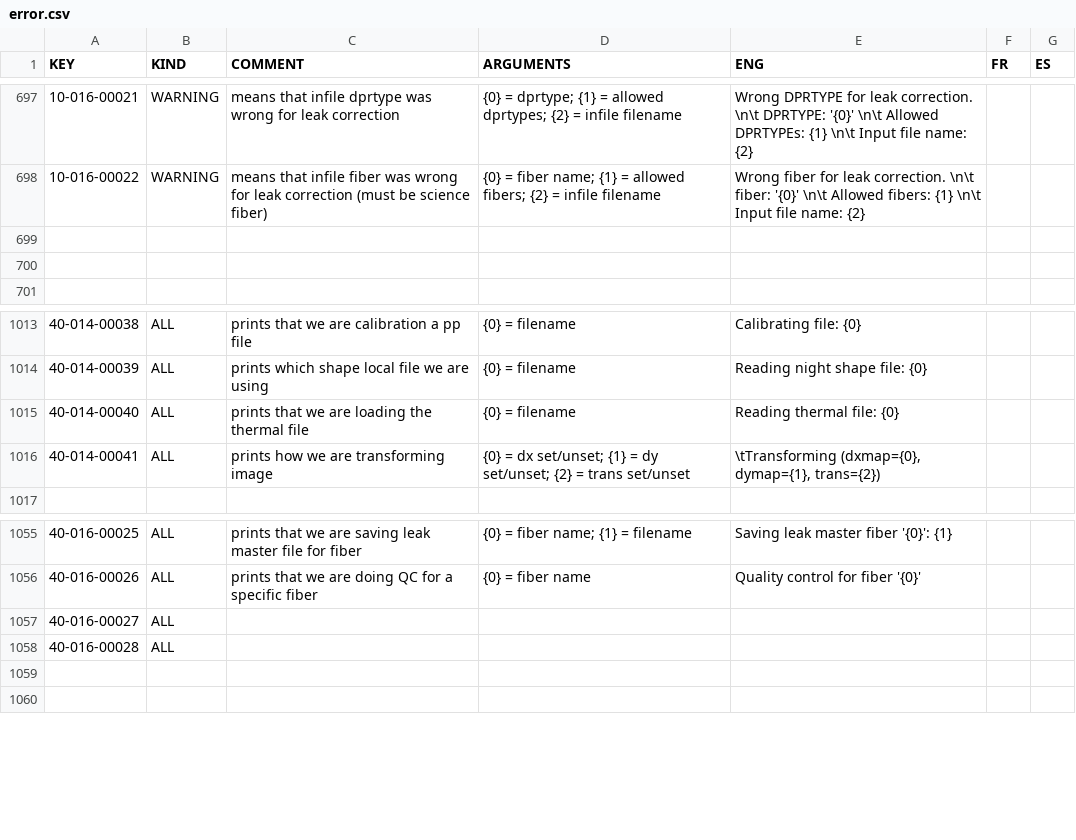
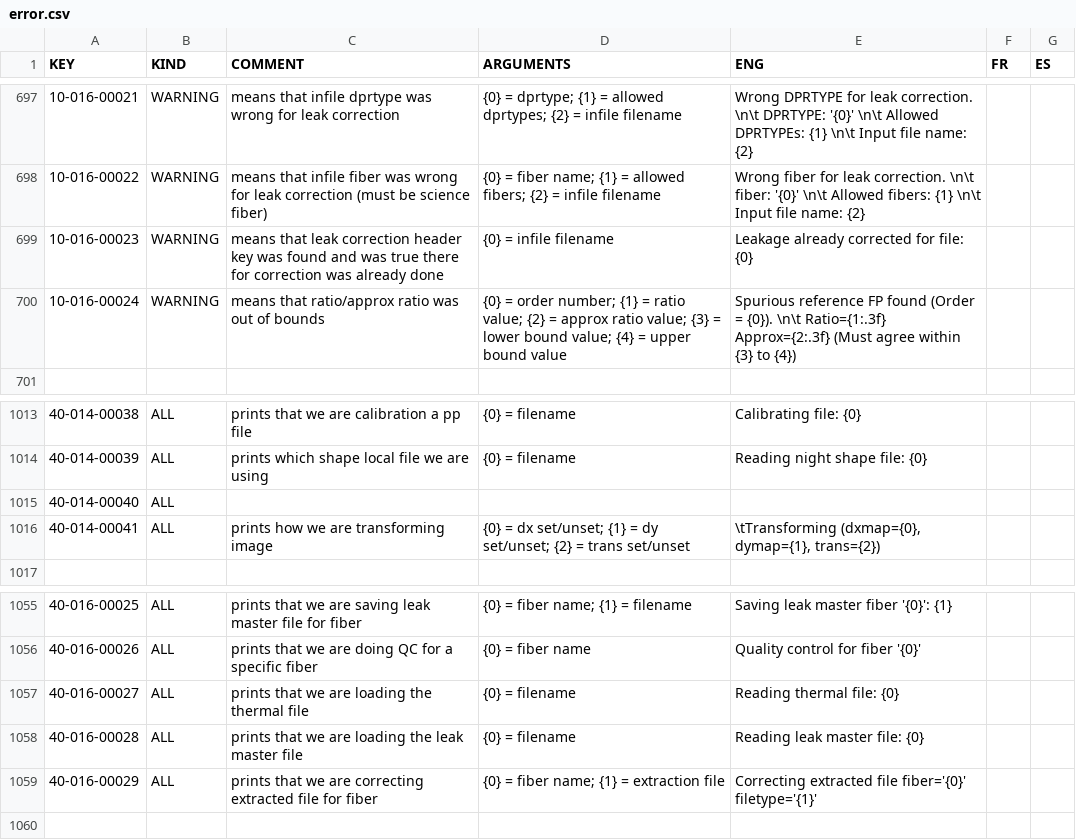
Before and after one commit to njcuk9999/apero-drs, a CSV file: apero/locale/databases/error.csv, drawn as a sheet; only a part is shown, gaps mark what is left out.

Commit message:
update language database

```diff
--- a/apero/locale/databases/error.csv
+++ b/apero/locale/databases/error.csv
@@ -698,4 +698,4 @@
 "10-016-00022","WARNING","means that infile fiber was wrong for leak correction (must be science fiber)","{0} = fiber name; {1} = allowed fibers; {2} = infile filename","Wrong fiber for leak correction. \n\t fiber: '{0}' \n\t Allowed fibers: {1} \n\t Input file name: {2}","",""
-"","","","","","",""
-"","","","","","",""
+"10-016-00023","WARNING","means that leak correction header key was found and was true there for correction was already done","{0} = infile filename","Leakage already corrected for file: {0}","",""
+"10-016-00024","WARNING","means that ratio/approx ratio was out of bounds","{0} = order number; {1} = ratio value; {2} = approx ratio value; {3} = lower bound value; {4} = upper bound value","Spurious reference FP found (Order = {0}). \n\t Ratio={1:.3f} Approx={2:.3f} (Must agree within {3} to {4})","",""
 "","","","","","",""
@@ -1014,3 +1014,3 @@
 "40-014-00039","ALL","prints which shape local file we are using","{0} = filename","Reading night shape file: {0}","",""
-"40-014-00040","ALL","prints that we are loading the thermal file","{0} = filename","Reading thermal file: {0}","",""
+"40-014-00040","ALL","","","","",""
 "40-014-00041","ALL","prints how we are transforming image","{0} = dx set/unset; {1} = dy set/unset; {2} = trans set/unset","\tTransforming (dxmap={0}, dymap={1}, trans={2})","",""
@@ -1056,5 +1056,5 @@
 "40-016-00026","ALL","prints that we are doing QC for a specific fiber","{0} = fiber name","Quality control for fiber '{0}'","",""
-"40-016-00027","ALL","","","","",""
-"40-016-00028","ALL","","","","",""
-"","","","","","",""
+"40-016-00027","ALL","prints that we are loading the thermal file","{0} = filename","Reading thermal file: {0}","",""
+"40-016-00028","ALL","prints that we are loading the leak master file","{0} = filename","Reading leak master file: {0}","",""
+"40-016-00029","ALL","prints that we are correcting extracted file for fiber","{0} = fiber name; {1} = extraction file","Correcting extracted file fiber='{0}' filetype='{1}'","",""
 "","","","","","",""
```
Also changed, not shown: apero/locale/databases/help_nirps_ha.csv, apero/locale/databases/help_spirou.csv, 2 other files.
